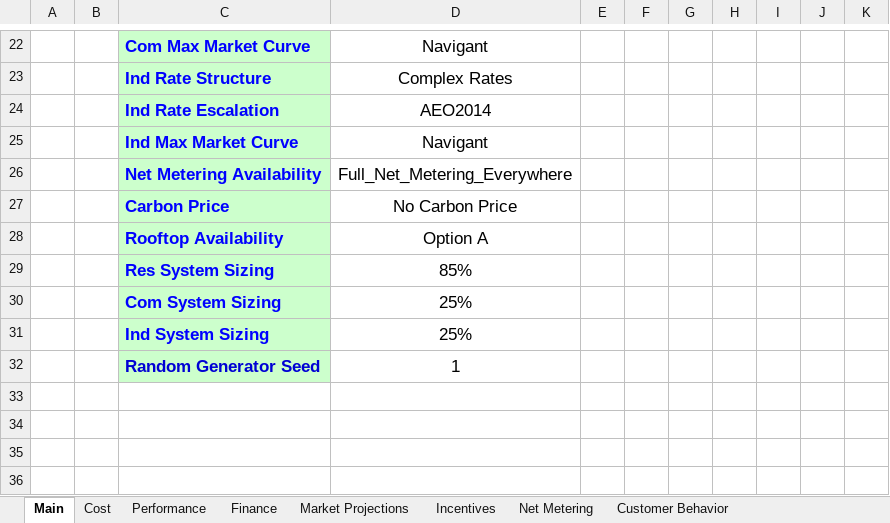
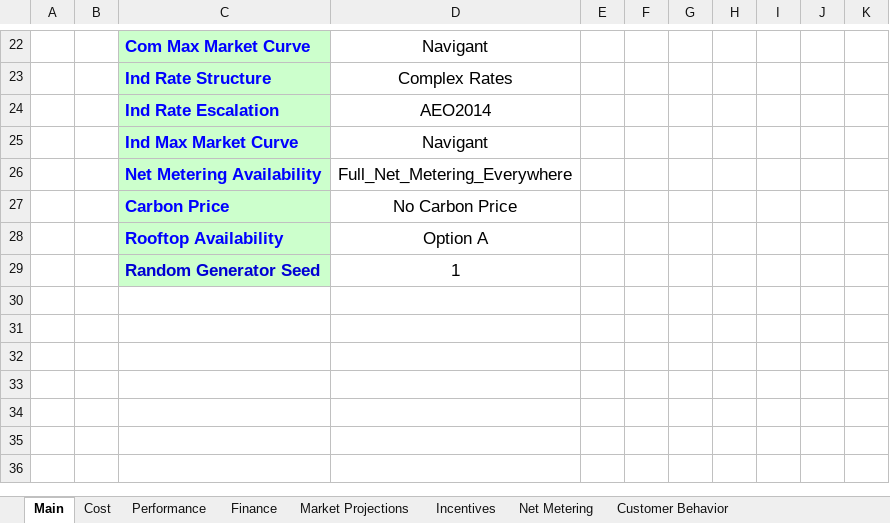
Before and after one commit to jmarinpi/dgen_globetrotter, an Excel workbook: excel/scenario_inputs_solar.xlsm, sheet Main, drawn as a sheet; only a part is shown, gaps mark what is left out; the shorter side is filled out with more unchanged rows; values as stored, in another font and other column widths than the file's, no borders; charts and pictures and table styles not drawn; the diff names each change by its address in the sheet, - before the commit and + after, or states it on an @@ line.

```diff
--- a/excel/scenario_inputs_solar.xlsm (sheet Main)
+++ b/excel/scenario_inputs_solar.xlsm (sheet Main)
-row 29:  |  | Res System Sizing | 85%
-row 30:  |  | Com System Sizing | 25%
-row 31:  |  | Ind System Sizing | 25%
```
Also changed, not shown: sheet Performance, charts or pictures, excel/scenario_inputs_wind.xlsm, 6 other files.
